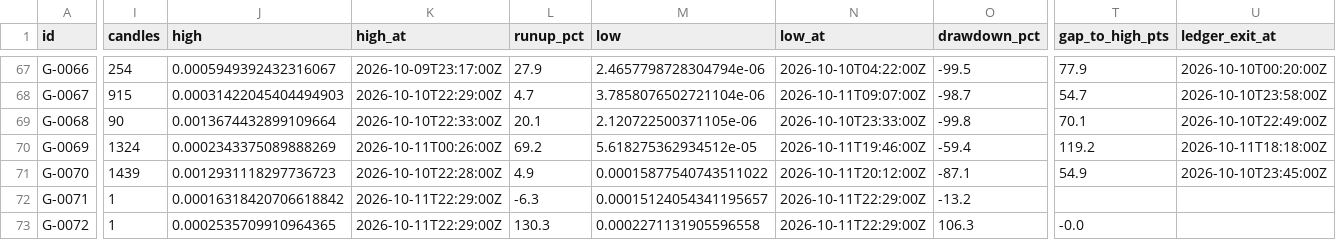
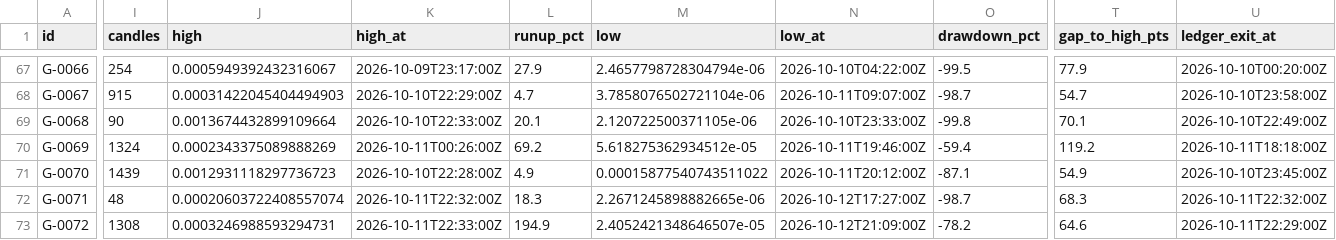
Before and after one commit to triton-xxix/proteus-lab, a CSV file: grinder/PATHS.csv, drawn as a sheet; only a part is shown, gaps mark what is left out; the diff covers the shown part only; the diff names each change by its address in the sheet, - before the commit and + after, or states it on an @@ line.

```diff
--- a/grinder/PATHS.csv
+++ b/grinder/PATHS.csv
-I72 (candles): 1
+I72 (candles): 48
-J72 (high): 0.00016318420706618842
+J72 (high): 0.00020603722408557074
-K72 (high_at): 2026-10-11T22:29:00Z
+K72 (high_at): 2026-10-11T22:32:00Z
-L72 (runup_pct): -6.3
+L72 (runup_pct): 18.3
-M72 (low): 0.00015124054341195657
+M72 (low): 2.2671245898882665e-06
-N72 (low_at): 2026-10-11T22:29:00Z
+N72 (low_at): 2026-10-12T17:27:00Z
-O72 (drawdown_pct): -13.2
+O72 (drawdown_pct): -98.7
-T72 (gap_to_high_pts): (empty)
+T72 (gap_to_high_pts): 68.3
-U72 (ledger_exit_at): (empty)
+U72 (ledger_exit_at): 2026-10-11T22:32:00Z
-I73 (candles): 1
+I73 (candles): 1308
-J73 (high): 0.0002535709910964365
+J73 (high): 0.0003246988593294731
-K73 (high_at): 2026-10-11T22:29:00Z
+K73 (high_at): 2026-10-11T22:33:00Z
-L73 (runup_pct): 130.3
+L73 (runup_pct): 194.9
-M73 (low): 0.0002271131905596558
+M73 (low): 2.4052421348646507e-05
-N73 (low_at): 2026-10-11T22:29:00Z
+N73 (low_at): 2026-10-12T21:09:00Z
-O73 (drawdown_pct): 106.3
+O73 (drawdown_pct): -78.2
-T73 (gap_to_high_pts): -0.0
+T73 (gap_to_high_pts): 64.6
-U73 (ledger_exit_at): (empty)
+U73 (ledger_exit_at): 2026-10-11T22:29:00Z
```
Also changed, not shown: 3 added rows and 58 edited cells elsewhere in this file, exchange/BOOK.csv, grinder/LEDGER.csv, 17 other files.
